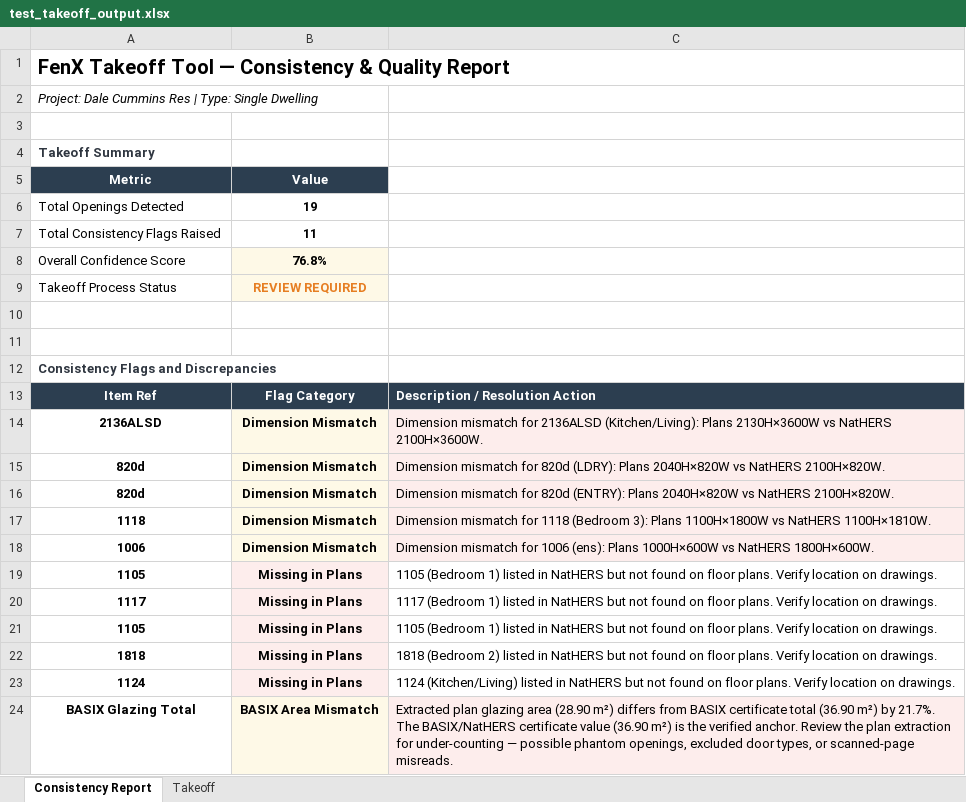
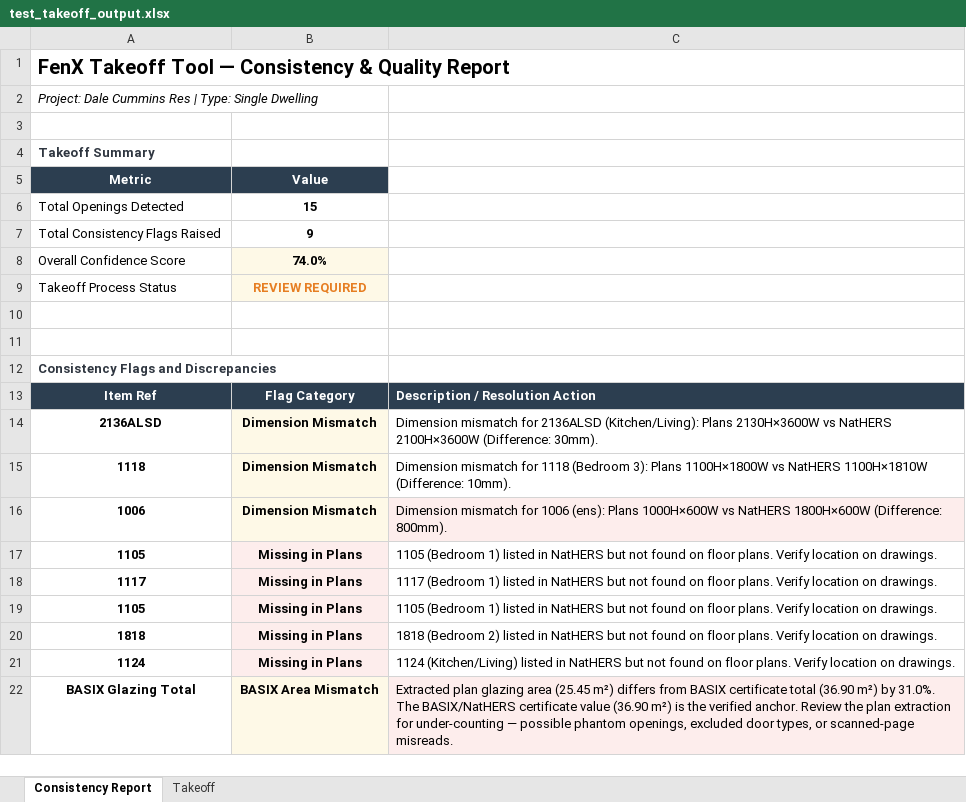
Before and after one commit to himanshufonixtech/pdf_take_off, an Excel workbook: outputs/test_takeoff_output.xlsx, sheet Consistency Report, drawn as a sheet; values as stored, in another font and other column widths than the file's, no borders; removed rows and columns are numbered as before the commit, all else as after; the diff names each change by its address in the sheet, - before the commit and + after, or states it on an @@ line.

Commit message:
chore: add re-generated takeoff Excel reports and jobs database for client validation

```diff
--- a/outputs/test_takeoff_output.xlsx (sheet Consistency Report)
+++ b/outputs/test_takeoff_output.xlsx (sheet Consistency Report)
-B6 (Value): 19
+B6 (Value): 15
-B7 (Value): 11
+B7 (Value): 9
-B8 (Value): 76.8%
+B8 (Value): 74.0%
-C14: …vs NatHERS 2100H×3600W.
+C14: …vs NatHERS 2100H×3600W (Difference: 30mm).
-C14 fill: #FDEDEC
+C14 fill: none
-row 15: 820d | Dimension Mismatch | Dimension mismatch for 820d (LDRY): Plans 2040H×820W vs NatHERS 2100H×820W.
-row 16: 820d | Dimension Mismatch | Dimension mismatch for 820d (ENTRY): Plans 2040H×820W vs NatHERS 2100H×820W.
-C15: …vs NatHERS 1100H×1810W.
+C15: …vs NatHERS 1100H×1810W (Difference: 10mm).
-C15 fill: #FDEDEC
+C15 fill: none
-C16: …vs NatHERS 1800H×600W.
+C16: …vs NatHERS 1800H×600W (Difference: 800mm).
-C22: …glazing area (28.90 m²) differs from BASIX certificate total (36.90 m²) by 21.7%. The BASIX/NatHERS…
+C22: …glazing area (25.45 m²) differs from BASIX certificate total (36.90 m²) by 31.0%. The BASIX/NatHERS…
```
Also changed, not shown: sheet Takeoff, outputs/FNX-20260701-001_Lot_1808_Zillie_Close.xlsx, outputs/FNX-20260701-002_74_Grafton_Street.xlsx, 4 other files.
